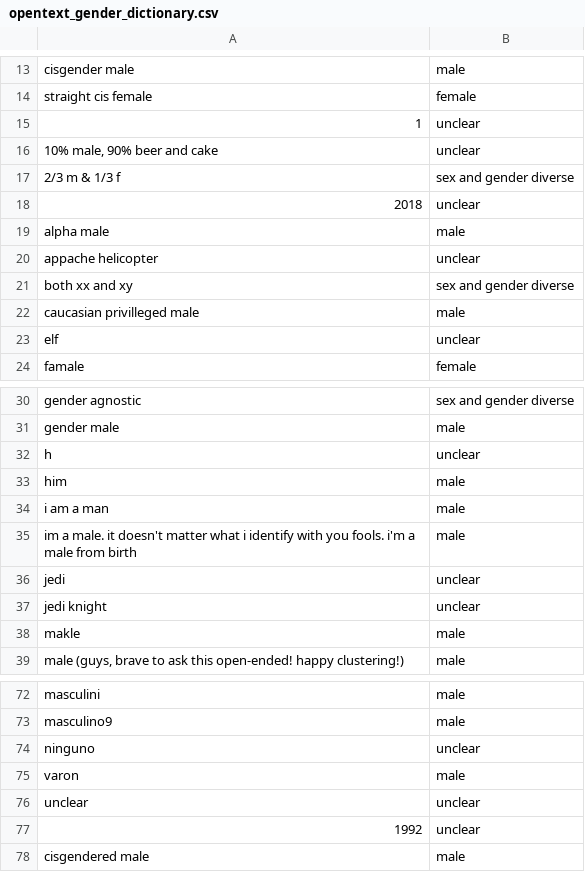
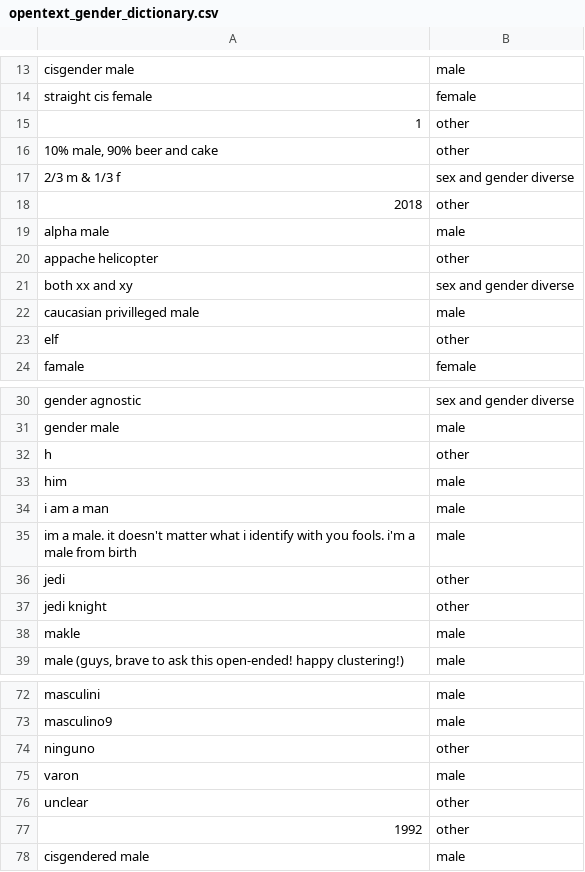
Before and after one commit to rstudio/r-community-survey, a CSV file: 2020/dictionary/opentext_gender_dictionary.csv, drawn as a sheet; only a part is shown, gaps mark what is left out; the diff covers the shown part only.

```diff
--- a/2020/dictionary/opentext_gender_dictionary.csv
+++ b/2020/dictionary/opentext_gender_dictionary.csv
@@ -14,11 +14,11 @@ cisgender male,male
 straight cis female,female
-1,unclear
-"10% male, 90% beer and cake",unclear
+1,other
+"10% male, 90% beer and cake",other
 2/3 m & 1/3 f,sex and gender diverse
-2018,unclear
+2018,other
 alpha male,male
-appache helicopter,unclear
+appache helicopter,other
 both xx and xy,sex and gender diverse
 caucasian privilleged male,male
-elf,unclear
+elf,other
 famale,female
@@ -31,3 +31,3 @@ gender agnostic,sex and gender diverse
 gender male,male
-h,unclear
+h,other
 him,male
@@ -35,4 +35,4 @@ i am a man,male
 im a male. it doesn't matter what i identify with you fools. i'm a male from birth,male
-jedi,unclear
-jedi knight,unclear
+jedi,other
+jedi knight,other
 makle,male
@@ -73,6 +73,6 @@ masculini,male
 masculino9,male
-ninguno,unclear
+ninguno,other
 varon,male
-unclear,unclear
-1992,unclear
+unclear,other
+1992,other
 cisgendered male,male
```
Also changed, not shown: 38 added rows and 9 edited cells elsewhere in this file, 2020/dictionary/opentext_ethnicity_dictionary.csv, 3 other files.
